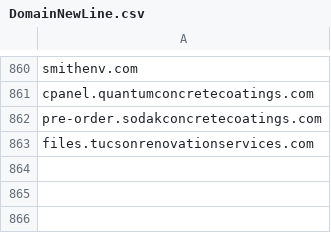
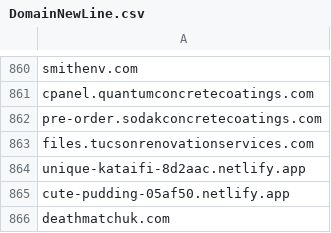
Before and after one commit to giroot/ThreatBeacon, a CSV file: SocGholish/DomainNewLine.csv, drawn as a sheet; only a part is shown, gaps mark what is left out; the diff names each change by its address in the sheet, - before the commit and + after, or states it on an @@ line.

Commit message:
upload csv

```diff
--- a/SocGholish/DomainNewLine.csv
+++ b/SocGholish/DomainNewLine.csv
+row 864: unique-kataifi-8d2aac.netlify.app
+row 865: cute-pudding-05af50.netlify.app
+row 866: deathmatchuk.com
```
